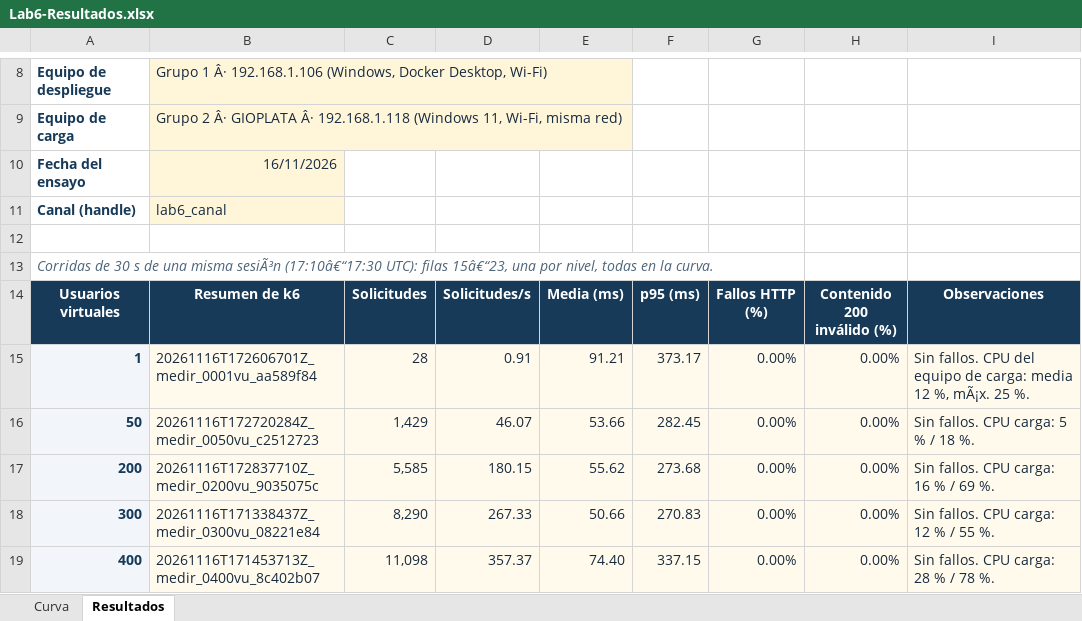
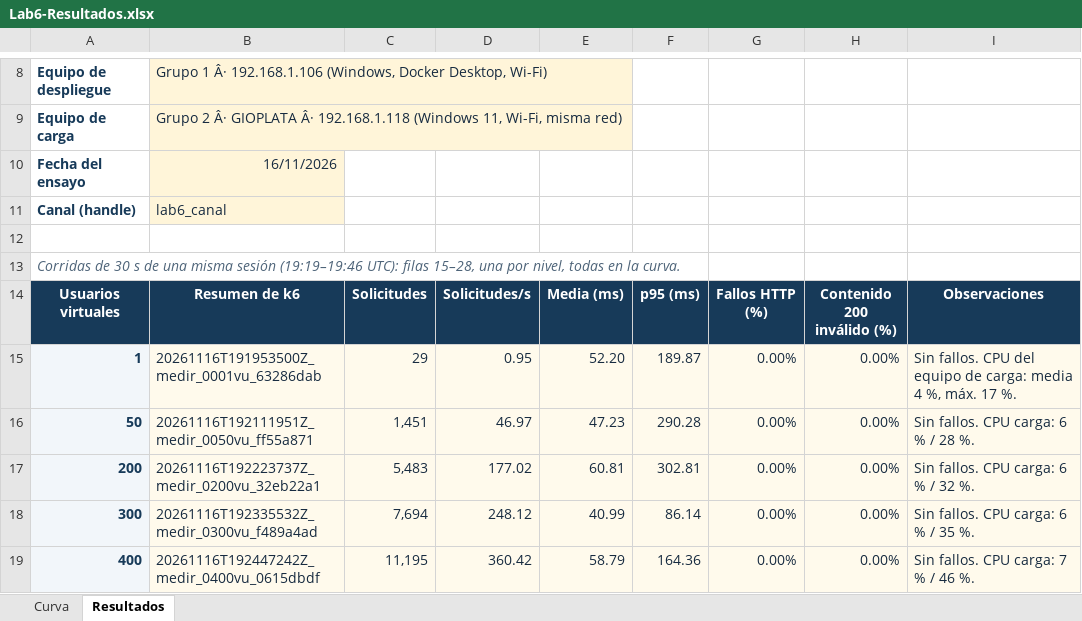
Before and after one commit to SWARCH-1A/streaming, an Excel workbook: labs/6-performance/grupo-2/resultados/Lab6-Resultados.xlsx, sheet Resultados, drawn as a sheet; only a part is shown, gaps mark what is left out; values as stored, in another font and other column widths than the file's, no borders; the diff covers the shown part only; the diff names each change by its address in the sheet, - before the commit and + after, or states it on an @@ line.

Commit message:
test(lab6): repetir la serie del Grupo 2 y ampliarla hasta 3000 VU
Serie completa en una sola sesión (19:19-19:46 UTC), con k6 v2.4.0
desde 192.168.1.118 contra https://192.168.1.106:8443
(GET /api/screens/channels/lab6_canal), 30 s por nivel. El kit admite
ahora hasta 3000 VU para medir 2500 y 3000.

- 1 a 500 VU: 0 % fallos, media 41-61 ms, 420 req/s a 500 VU
- 750 VU: 584 req/s, media 181 ms (x3,7), 0 % fallos
- 1000 VU: 721 req/s, media 248 ms, 0 % fallos
- 1250 VU: 738 req/s (máximo), media 444 ms, 0,008 % fallos
- 1500 VU: 671 req/s, media 765 ms, 0,31 % fallos
- 1750 VU: 624 req/s, media 902 ms, 2,15 % fallos
- 2000 VU: 536 req/s, media 1325 ms, 5,82 % fallos
- 2500 VU: 683 req/s, media 1572 ms, 5,06 % fallos
- 3000 VU: 531 req/s, media 2016 ms, 14,50 % fallos

Rodilla de latencia entre 500 y 750 VU; máximo de rendimiento a 1250
VU; saturación desde 1500 VU. Desde 1500 VU aparecen respuestas 200
con contenido parcial (0,8-5,7 %). A 1750, 2500 y 3000 VU parte de los
fallos son respuestas distintas de 200 cuyo código el kit no registra.
La CPU del equipo de carga no pasó de 72 %. Verificar dio 3/3 OK antes
y después de cada nivel alto.

Los 0,2-0,35 % de timeouts que la serie de las 17:10 UTC mostró a
500-1000 VU no se repitieron: en esta serie esos niveles no fallaron.

```diff
--- a/labs/6-performance/grupo-2/resultados/Lab6-Resultados.xlsx (sheet Resultados)
+++ b/labs/6-performance/grupo-2/resultados/Lab6-Resultados.xlsx (sheet Resultados)
-A13: …una misma sesiÃ³n (17:10â€“17:30 UTC): filas 15â€“23, una por…
+A13: …una misma sesión (19:19–19:46 UTC): filas 15–28, una por…
-B15: 20261116T172606701Z_medir_0001vu_aa589f84
+B15: 20261116T191953500Z_medir_0001vu_63286dab
-C15: 28
+C15: 29
-D15: 0.91
+D15: 0.95
-E15: 91.21
+E15: 52.20
-F15: 373.17
+F15: 189.87
-I15: …carga: media 12 %, mÃ¡x. 25 %.
+I15: …carga: media 4 %, máx. 17 %.
-B16: 20261116T172720284Z_medir_0050vu_c2512723
+B16: 20261116T192111951Z_medir_0050vu_ff55a871
-C16: 1,429
+C16: 1,451
-D16: 46.07
+D16: 46.97
-E16: 53.66
+E16: 47.23
-F16: 282.45
+F16: 290.28
-I16: Sin fallos. CPU carga: 5 % / 18 %.
+I16: Sin fallos. CPU carga: 6 % / 28 %.
-B17: 20261116T172837710Z_medir_0200vu_9035075c
+B17: 20261116T192223737Z_medir_0200vu_32eb22a1
-C17: 5,585
+C17: 5,483
-D17: 180.15
+D17: 177.02
-E17: 55.62
+E17: 60.81
-F17: 273.68
+F17: 302.81
-I17: Sin fallos. CPU carga: 16 % / 69 %.
+I17: Sin fallos. CPU carga: 6 % / 32 %.
-B18: 20261116T171338437Z_medir_0300vu_08221e84
+B18: 20261116T192335532Z_medir_0300vu_f489a4ad
-C18: 8,290
+C18: 7,694
-D18: 267.33
+D18: 248.12
-E18: 50.66
+E18: 40.99
-F18: 270.83
+F18: 86.14
-I18: Sin fallos. CPU carga: 12 % / 55 %.
+I18: Sin fallos. CPU carga: 6 % / 35 %.
-B19: 20261116T171453713Z_medir_0400vu_8c402b07
+B19: 20261116T192447242Z_medir_0400vu_0615dbdf
-C19: 11,098
+C19: 11,195
-D19: 357.37
+D19: 360.42
-E19: 74.40
+E19: 58.79
-F19: 337.15
+F19: 164.36
-I19: Sin fallos. CPU carga: 28 % / 78 %.
+I19: Sin fallos. CPU carga: 7 % / 46 %.
```
Also changed, not shown: 3 added rows, 48 edited cells and cell formats elsewhere in this sheet, sheet Curva, charts or pictures, 54 other files.
